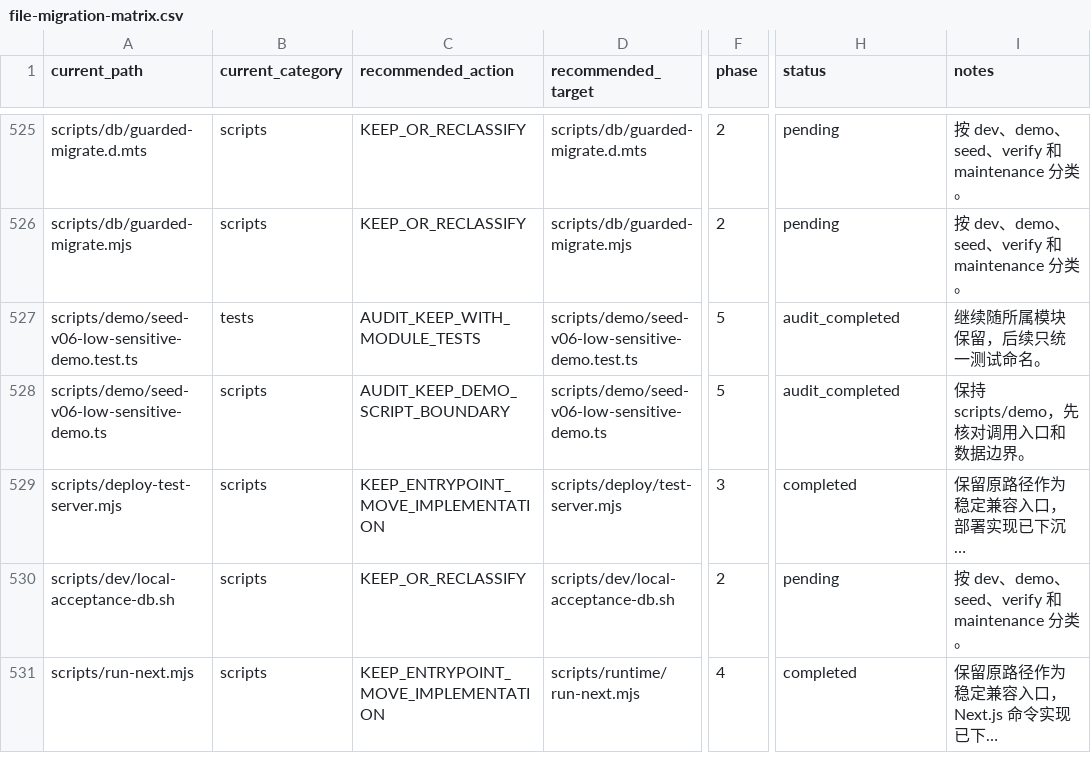
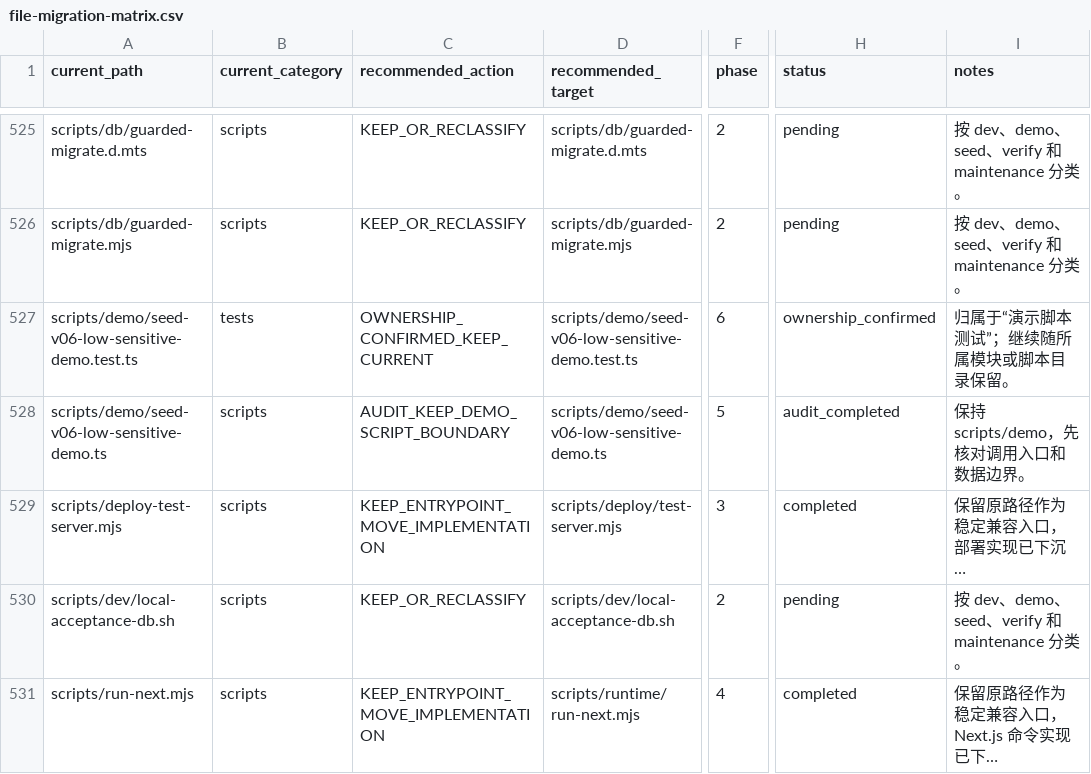
Before and after one commit to love1252/zmtg-clean, a CSV file: docs/refactor/file-migration-matrix.csv, drawn as a sheet; only a part is shown, gaps mark what is left out; long unchanged cells end in …; the diff covers the shown part only; the diff names each change by its address in the sheet, - before the commit and + after, or states it on an @@ line.

```diff
--- a/docs/refactor/file-migration-matrix.csv
+++ b/docs/refactor/file-migration-matrix.csv
-C527 (recommended_action): AUDIT_KEEP_WITH_MODULE_TESTS
+C527 (recommended_action): OWNERSHIP_CONFIRMED_KEEP_CURRENT
-F527 (phase): 5
+F527 (phase): 6
-H527 (status): audit_completed
+H527 (status): ownership_confirmed
-I527 (notes): 继续随所属模块保留，后续只统一测试命名。
+I527 (notes): 归属于“演示脚本测试”；继续随所属模块或脚本目录保留。
```
Also changed, not shown: 96 edited cells elsewhere in this file, 5 other files.
